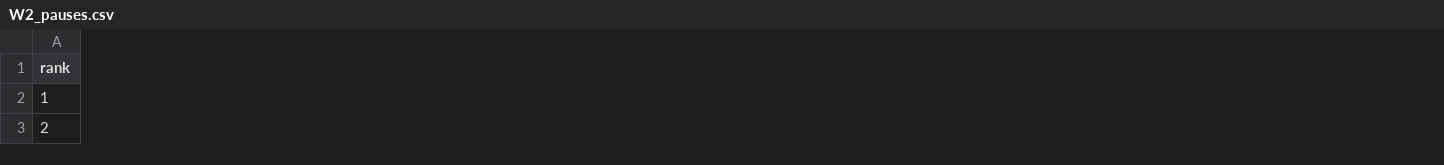
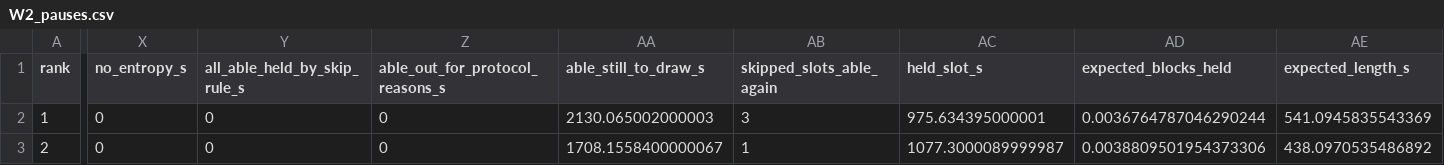
Before and after one commit to HurairahShamsi/grahambell-simulation, a CSV file: results/sim/supplement/W2_pauses.csv, drawn as a sheet; only a part is shown, gaps mark what is left out; the diff covers the shown part only; the diff names each change by its address in the sheet, - before the commit and + after, or states it on an @@ line.

```diff
--- a/results/sim/supplement/W2_pauses.csv
+++ b/results/sim/supplement/W2_pauses.csv
+column X (no_entropy_s), rows 2-3: 0 | 0
+column Y (all_able_held_by_skip_rule_s), rows 2-3: 0 | 0
+column Z (able_out_for_protocol_reasons_s), rows 2-3: 0 | 0
+column AA (able_still_to_draw_s), rows 2-3: 2130.065002000003 | 1708.1558400000067
+column AB (skipped_slots_able_again), rows 2-3: 3 | 1
+column AC (held_slot_s), rows 2-3: 975.634395000001 | 1077.3000089999987
+column AD (expected_blocks_held), rows 2-3: 0.0036764787046290244 | 0.0038809501954373306
+column AE (expected_length_s), rows 2-3: 541.0945835543369 | 438.0970535486892
```
Also changed, not shown: 2 added columns and 51 edited cells elsewhere in this file, results/sim/supplement/ALL_runs.csv, results/sim/supplement/W1_withholder_placement.csv, 19 other files.
